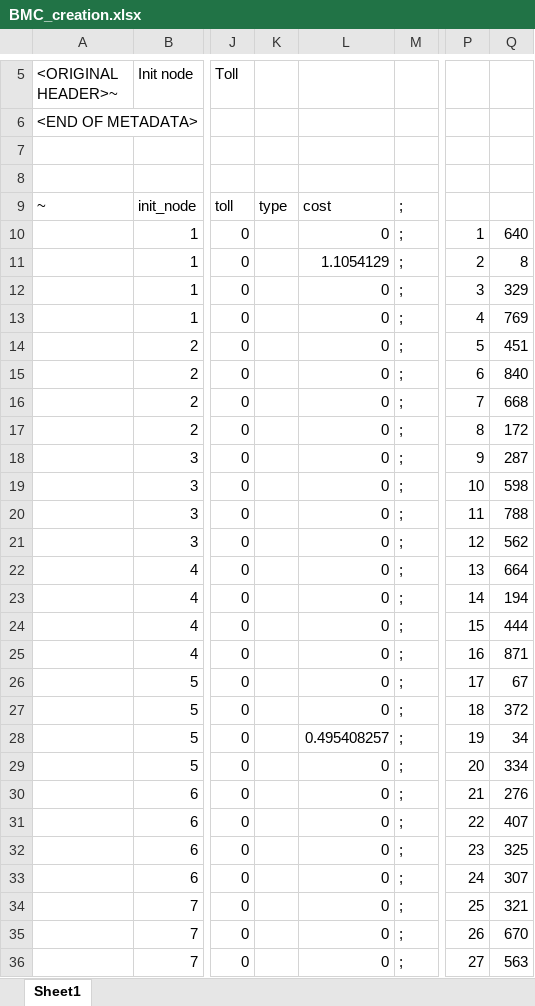
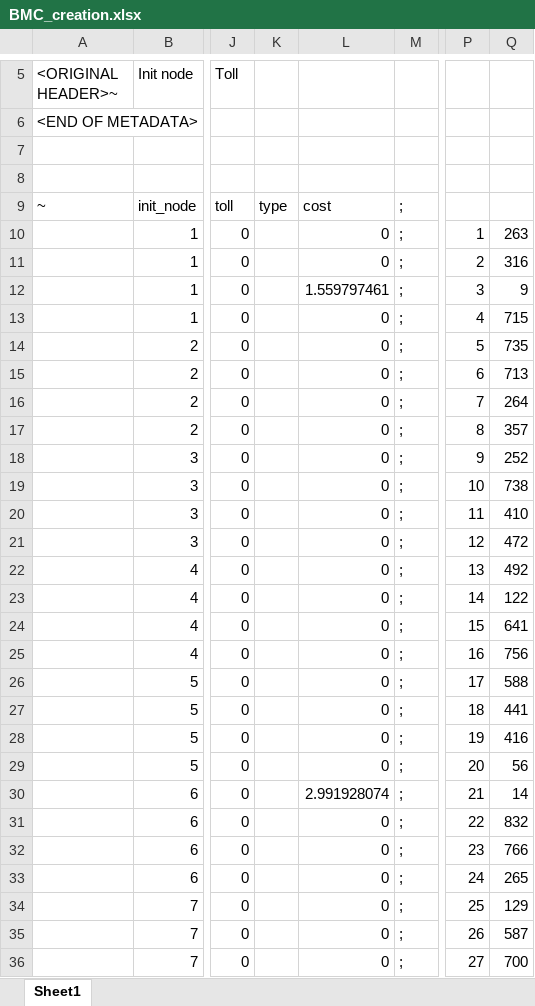
Before and after one commit to davidrey123/CNDP, an Excel workbook: data/BerlinMitteCenter/BMC_creation.xlsx, sheet Sheet1, drawn as a sheet; only a part is shown, gaps mark what is left out; values as stored, in another font and other column widths than the file's, no borders; the diff covers the shown part only; the diff names each change by its address in the sheet, - before the commit and + after, or states it on an @@ line.

```diff
--- a/data/BerlinMitteCenter/BMC_creation.xlsx (sheet Sheet1)
+++ b/data/BerlinMitteCenter/BMC_creation.xlsx (sheet Sheet1)
-Q10: 640
+Q10: 263
-L11: 1.1054129
+L11: 0
-Q11: 8
+Q11: 316
-L12: 0
+L12: 1.559797461
-Q12: 329
+Q12: 9
-Q13: 769
+Q13: 715
-Q14: 451
+Q14: 735
-Q15: 840
+Q15: 713
-Q16: 668
+Q16: 264
-Q17: 172
+Q17: 357
-Q18: 287
+Q18: 252
-Q19: 598
+Q19: 738
-Q20: 788
+Q20: 410
-Q21: 562
+Q21: 472
-Q22: 664
+Q22: 492
-Q23: 194
+Q23: 122
-Q24: 444
+Q24: 641
-Q25: 871
+Q25: 756
-Q26: 67
+Q26: 588
-Q27: 372
+Q27: 441
-L28: 0.495408257
+L28: 0
-Q28: 34
+Q28: 416
-Q29: 334
+Q29: 56
-L30: 0
+L30: 2.991928074
-Q30: 276
+Q30: 14
-Q31: 407
+Q31: 832
-Q32: 325
+Q32: 766
-Q33: 307
+Q33: 265
-Q34: 321
+Q34: 129
-Q35: 670
+Q35: 587
-Q36: 563
+Q36: 700
```
Also changed, not shown: 917 edited cells elsewhere in this sheet, formulas that keep their value, data/EasternMassachusetts/EM_creation.xlsx, data/SiouxFalls/SF_creation.xlsx, 20 other files.
